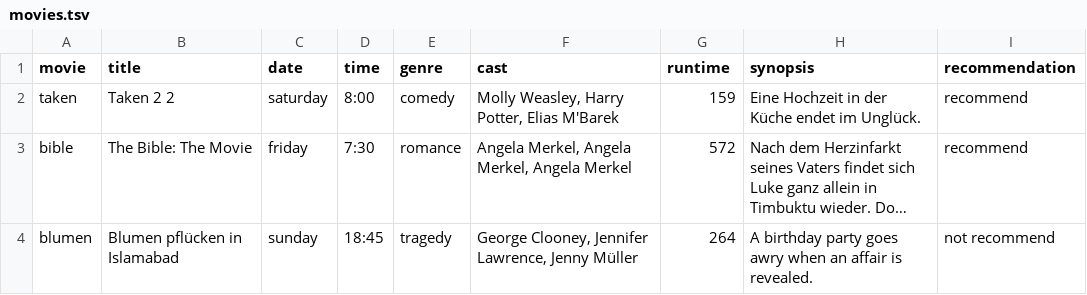
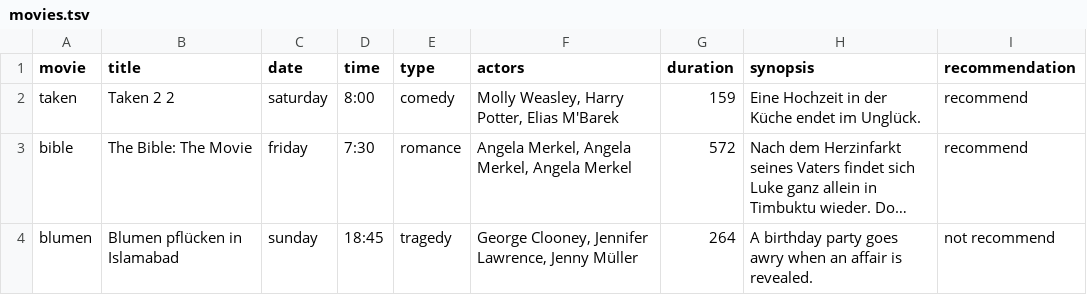
Before and after one commit to lau-spi/Simple-Python-Chatbot, a TSV file: movies.tsv, drawn as a sheet; only a part is shown; long unchanged cells end in ….

```diff
--- a/movies.tsv
+++ b/movies.tsv
@@ -1,2 +1,2 @@
-movie	title	date	time	genre	cast	runtime	synopsis	recommendation
+movie	title	date	time	type	actors	duration	synopsis	recommendation
 taken	Taken 2 2	saturday	8:00	comedy	Molly Weasley, Harry Potter, Elias M'Barek	159	Eine Hochzeit in der Küche endet im Unglück.	recommend
```
Also changed, not shown: 4 other files.
